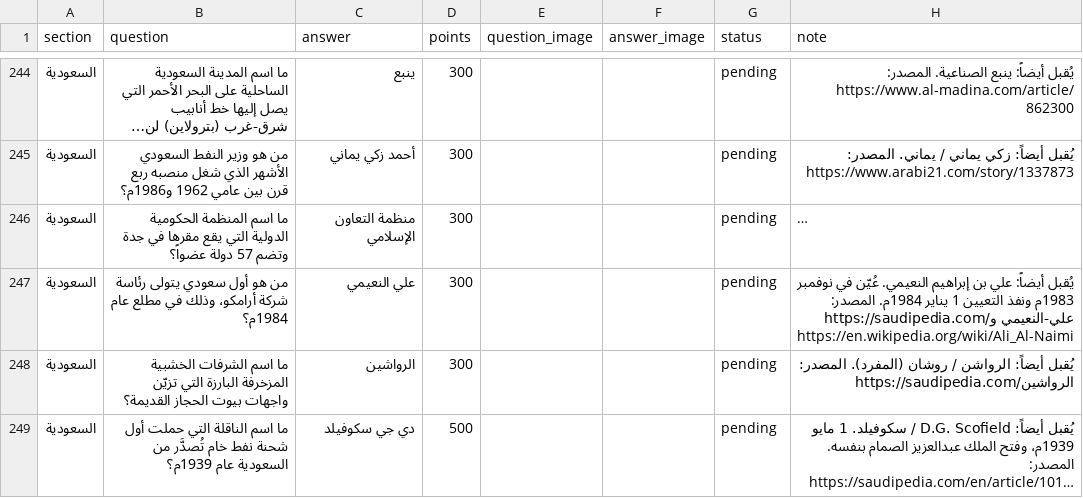
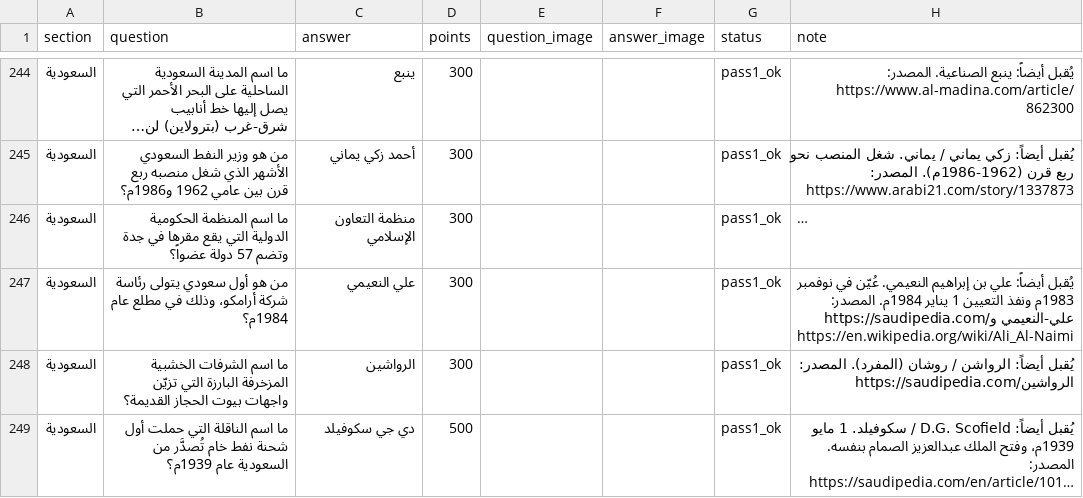
Before and after one commit to iconi12/Questions, a CSV file: staging/السعودية.csv, drawn as a sheet; only a part is shown, gaps mark what is left out; long unchanged cells end in …; the diff covers the shown part only; the diff names each change by its address in the sheet, - before the commit and + after, or states it on an @@ line.

```diff
--- a/staging/السعودية.csv
+++ b/staging/السعودية.csv
-G244:G249 (status): pending
+G244:G249 (status): pass1_ok
-H245 (note): …/ يماني. المصدر: https://www.arabi21.com/story/1337873
+H245 (note): …/ يماني. شغل المنصب نحو ربع قرن (1962-1986م). المصدر: https://www.arabi21.com/story/1337873
```
Also changed, not shown: 52 edited cells elsewhere in this file.
